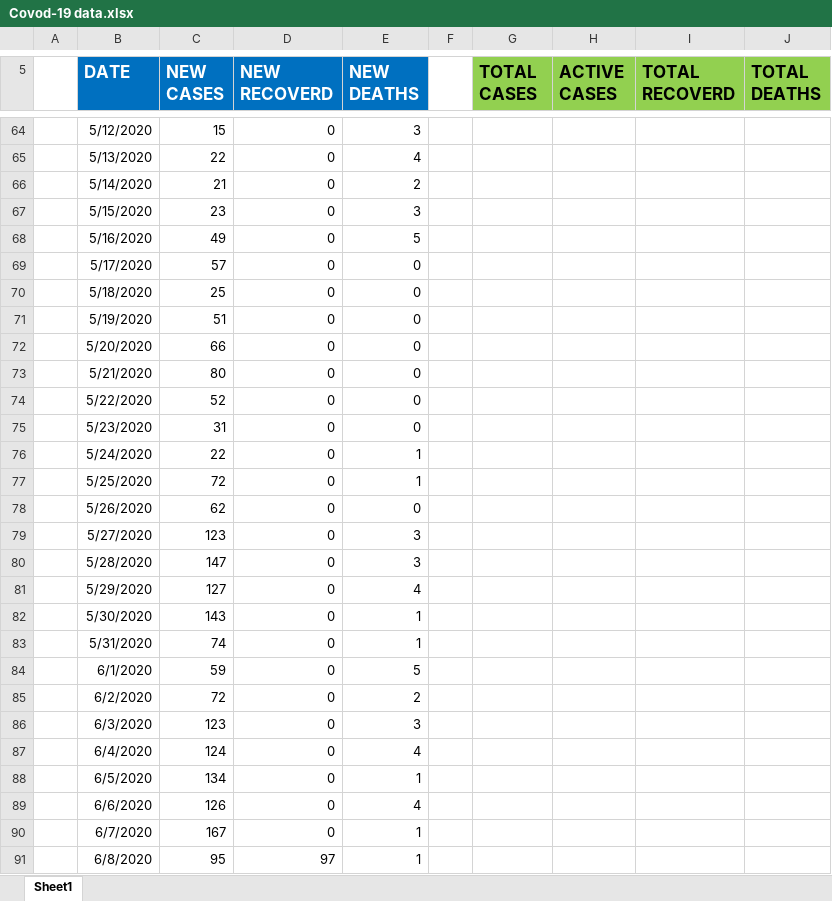
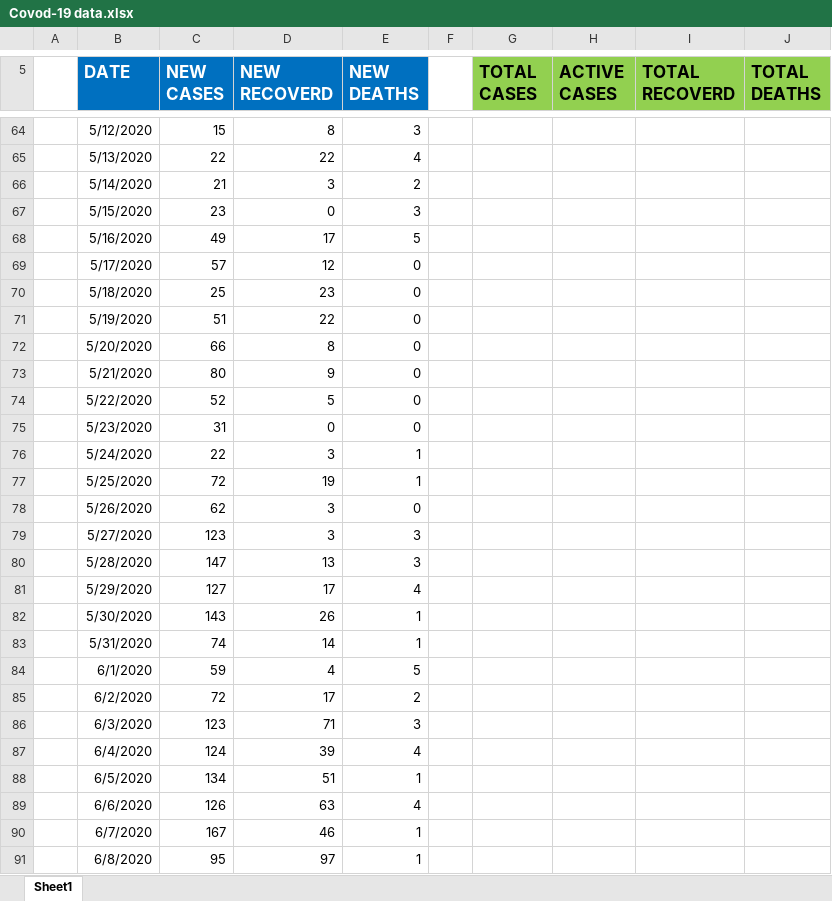
Before and after one commit to danielkirwa/COVID-19KENYA, an Excel workbook: Recordsfiles/Covod-19 data.xlsx, sheet Sheet1, drawn as a sheet; only a part is shown, gaps mark what is left out; values as stored, in another font and other column widths than the file's, no borders; charts and pictures not drawn; the diff covers the shown part only; the diff names each change by its address in the sheet, - before the commit and + after, or states it on an @@ line.

```diff
--- a/Recordsfiles/Covod-19 data.xlsx (sheet Sheet1)
+++ b/Recordsfiles/Covod-19 data.xlsx (sheet Sheet1)
-D64 (NEW RECOVERD): 0
+D64 (NEW RECOVERD): 8
-D65 (NEW RECOVERD): 0
+D65 (NEW RECOVERD): 22
-D66 (NEW RECOVERD): 0
+D66 (NEW RECOVERD): 3
-D68 (NEW RECOVERD): 0
+D68 (NEW RECOVERD): 17
-D69 (NEW RECOVERD): 0
+D69 (NEW RECOVERD): 12
-D70 (NEW RECOVERD): 0
+D70 (NEW RECOVERD): 23
-D71 (NEW RECOVERD): 0
+D71 (NEW RECOVERD): 22
-D72 (NEW RECOVERD): 0
+D72 (NEW RECOVERD): 8
-D73 (NEW RECOVERD): 0
+D73 (NEW RECOVERD): 9
-D74 (NEW RECOVERD): 0
+D74 (NEW RECOVERD): 5
-D76 (NEW RECOVERD): 0
+D76 (NEW RECOVERD): 3
-D77 (NEW RECOVERD): 0
+D77 (NEW RECOVERD): 19
-D78:D79 (NEW RECOVERD): 0
+D78:D79 (NEW RECOVERD): 3
-D80 (NEW RECOVERD): 0
+D80 (NEW RECOVERD): 13
-D81 (NEW RECOVERD): 0
+D81 (NEW RECOVERD): 17
-D82 (NEW RECOVERD): 0
+D82 (NEW RECOVERD): 26
-D83 (NEW RECOVERD): 0
+D83 (NEW RECOVERD): 14
-D84 (NEW RECOVERD): 0
+D84 (NEW RECOVERD): 4
-D85 (NEW RECOVERD): 0
+D85 (NEW RECOVERD): 17
-D86 (NEW RECOVERD): 0
+D86 (NEW RECOVERD): 71
-D87 (NEW RECOVERD): 0
+D87 (NEW RECOVERD): 39
-D88 (NEW RECOVERD): 0
+D88 (NEW RECOVERD): 51
-D89 (NEW RECOVERD): 0
+D89 (NEW RECOVERD): 63
-D90 (NEW RECOVERD): 0
+D90 (NEW RECOVERD): 46
```
Also changed, not shown: 37 edited cells elsewhere in this sheet, charts or pictures, 9 other files.
